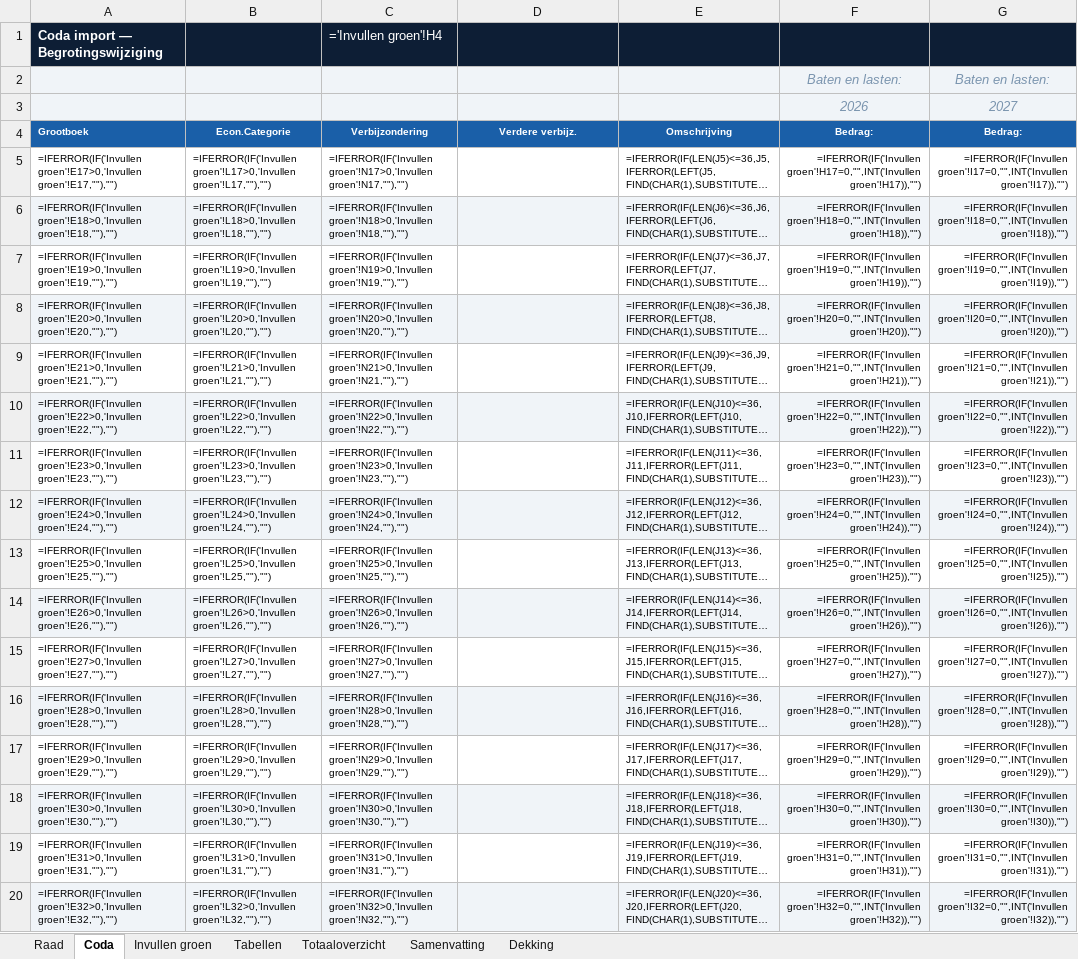
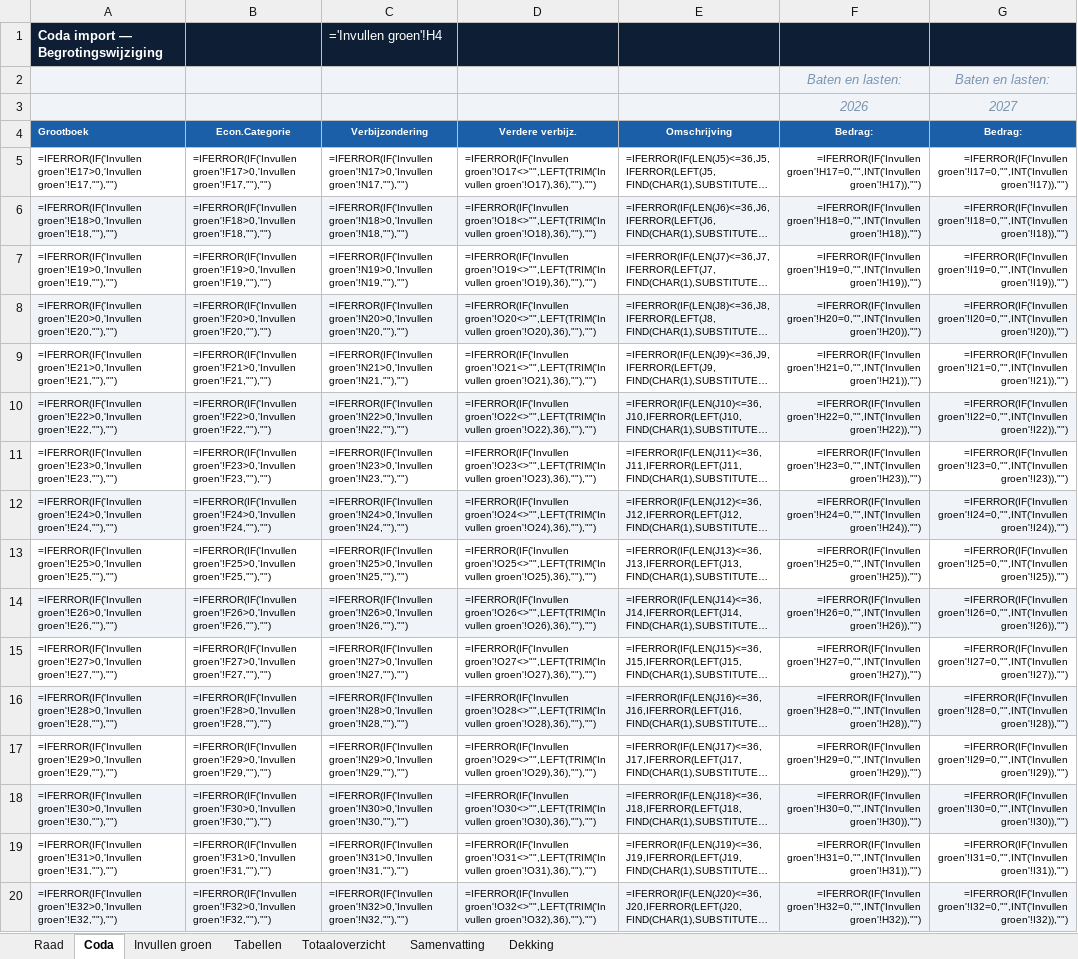
Before and after one commit to MoniqueStrik/Nieuw, an Excel workbook: Format_2026_begrotingswijziging_raad.xlsx, sheet Coda, drawn as a sheet; only a part is shown; long unchanged cells end in …; values as stored, in another font and other column widths than the file's, no borders; formulas without a stored value are shown as written; the diff covers the shown part only; the diff names each change by its address in the sheet, - before the commit and + after, or states it on an @@ line.

```diff
--- a/Format_2026_begrotingswijziging_raad.xlsx (sheet Coda)
+++ b/Format_2026_begrotingswijziging_raad.xlsx (sheet Coda)
-B5: =IFERROR(IF('Invullen groen'!L17>0,'Invullen groen'!L17,""),"")
+B5: =IFERROR(IF('Invullen groen'!F17>0,'Invullen groen'!F17,""),"")
-D5: (empty)
+D5: =IFERROR(IF('Invullen groen'!O17<>"",LEFT(TRIM('Invullen groen'!O17),36),""),"")
-B6: =IFERROR(IF('Invullen groen'!L18>0,'Invullen groen'!L18,""),"")
+B6: =IFERROR(IF('Invullen groen'!F18>0,'Invullen groen'!F18,""),"")
-D6: (empty)
+D6: =IFERROR(IF('Invullen groen'!O18<>"",LEFT(TRIM('Invullen groen'!O18),36),""),"")
-B7: =IFERROR(IF('Invullen groen'!L19>0,'Invullen groen'!L19,""),"")
+B7: =IFERROR(IF('Invullen groen'!F19>0,'Invullen groen'!F19,""),"")
-D7: (empty)
+D7: =IFERROR(IF('Invullen groen'!O19<>"",LEFT(TRIM('Invullen groen'!O19),36),""),"")
-B8: =IFERROR(IF('Invullen groen'!L20>0,'Invullen groen'!L20,""),"")
+B8: =IFERROR(IF('Invullen groen'!F20>0,'Invullen groen'!F20,""),"")
-D8: (empty)
+D8: =IFERROR(IF('Invullen groen'!O20<>"",LEFT(TRIM('Invullen groen'!O20),36),""),"")
-B9: =IFERROR(IF('Invullen groen'!L21>0,'Invullen groen'!L21,""),"")
+B9: =IFERROR(IF('Invullen groen'!F21>0,'Invullen groen'!F21,""),"")
-D9: (empty)
+D9: =IFERROR(IF('Invullen groen'!O21<>"",LEFT(TRIM('Invullen groen'!O21),36),""),"")
-B10: =IFERROR(IF('Invullen groen'!L22>0,'Invullen groen'!L22,""),"")
+B10: =IFERROR(IF('Invullen groen'!F22>0,'Invullen groen'!F22,""),"")
-D10: (empty)
+D10: =IFERROR(IF('Invullen groen'!O22<>"",LEFT(TRIM('Invullen groen'!O22),36),""),"")
-B11: =IFERROR(IF('Invullen groen'!L23>0,'Invullen groen'!L23,""),"")
+B11: =IFERROR(IF('Invullen groen'!F23>0,'Invullen groen'!F23,""),"")
-D11: (empty)
+D11: =IFERROR(IF('Invullen groen'!O23<>"",LEFT(TRIM('Invullen groen'!O23),36),""),"")
-B12: =IFERROR(IF('Invullen groen'!L24>0,'Invullen groen'!L24,""),"")
+B12: =IFERROR(IF('Invullen groen'!F24>0,'Invullen groen'!F24,""),"")
-D12: (empty)
+D12: =IFERROR(IF('Invullen groen'!O24<>"",LEFT(TRIM('Invullen groen'!O24),36),""),"")
-B13: =IFERROR(IF('Invullen groen'!L25>0,'Invullen groen'!L25,""),"")
+B13: =IFERROR(IF('Invullen groen'!F25>0,'Invullen groen'!F25,""),"")
-D13: (empty)
+D13: =IFERROR(IF('Invullen groen'!O25<>"",LEFT(TRIM('Invullen groen'!O25),36),""),"")
-B14: =IFERROR(IF('Invullen groen'!L26>0,'Invullen groen'!L26,""),"")
+B14: =IFERROR(IF('Invullen groen'!F26>0,'Invullen groen'!F26,""),"")
-D14: (empty)
+D14: =IFERROR(IF('Invullen groen'!O26<>"",LEFT(TRIM('Invullen groen'!O26),36),""),"")
-B15: =IFERROR(IF('Invullen groen'!L27>0,'Invullen groen'!L27,""),"")
+B15: =IFERROR(IF('Invullen groen'!F27>0,'Invullen groen'!F27,""),"")
-D15: (empty)
+D15: =IFERROR(IF('Invullen groen'!O27<>"",LEFT(TRIM('Invullen groen'!O27),36),""),"")
-B16: =IFERROR(IF('Invullen groen'!L28>0,'Invullen groen'!L28,""),"")
+B16: =IFERROR(IF('Invullen groen'!F28>0,'Invullen groen'!F28,""),"")
-D16: (empty)
+D16: =IFERROR(IF('Invullen groen'!O28<>"",LEFT(TRIM('Invullen groen'!O28),36),""),"")
-B17: =IFERROR(IF('Invullen groen'!L29>0,'Invullen groen'!L29,""),"")
+B17: =IFERROR(IF('Invullen groen'!F29>0,'Invullen groen'!F29,""),"")
-D17: (empty)
+D17: =IFERROR(IF('Invullen groen'!O29<>"",LEFT(TRIM('Invullen groen'!O29),36),""),"")
-B18: =IFERROR(IF('Invullen groen'!L30>0,'Invullen groen'!L30,""),"")
+B18: =IFERROR(IF('Invullen groen'!F30>0,'Invullen groen'!F30,""),"")
-D18: (empty)
+D18: =IFERROR(IF('Invullen groen'!O30<>"",LEFT(TRIM('Invullen groen'!O30),36),""),"")
-B19: =IFERROR(IF('Invullen groen'!L31>0,'Invullen groen'!L31,""),"")
+B19: =IFERROR(IF('Invullen groen'!F31>0,'Invullen groen'!F31,""),"")
-D19: (empty)
+D19: =IFERROR(IF('Invullen groen'!O31<>"",LEFT(TRIM('Invullen groen'!O31),36),""),"")
-B20: =IFERROR(IF('Invullen groen'!L32>0,'Invullen groen'!L32,""),"")
+B20: =IFERROR(IF('Invullen groen'!F32>0,'Invullen groen'!F32,""),"")
-D20: (empty)
+D20: =IFERROR(IF('Invullen groen'!O32<>"",LEFT(TRIM('Invullen groen'!O32),36),""),"")
```
Also changed, not shown: 145 added rows and 148 edited cells elsewhere in this sheet, sheet Totaaloverzicht, sheet Invullen groen, sheet Dekking, sheet Samenvatting, hidden cells.
